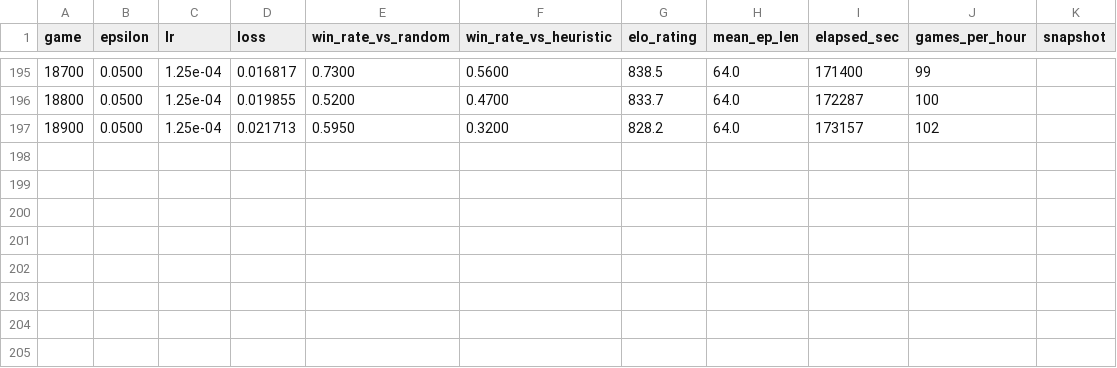
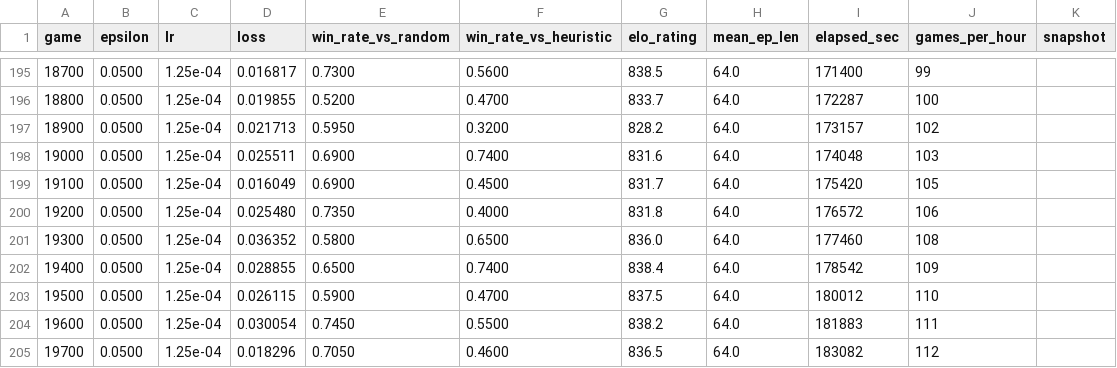
Before and after one commit to Colile1/ITRI616_AI_Game_Project_C_Lines, a CSV file: results/size_08/run_pts_003/training_log.csv, drawn as a sheet; only a part is shown, gaps mark what is left out; the diff names each change by its address in the sheet, - before the commit and + after, or states it on an @@ line.

```diff
--- a/results/size_08/run_pts_003/training_log.csv
+++ b/results/size_08/run_pts_003/training_log.csv
+row 198: 19000 | 0.0500 | 1.25e-04 | 0.025511 | 0.6900 | 0.7400 | 831.6 | 64.0 | 174048 | 103
+row 199: 19100 | 0.0500 | 1.25e-04 | 0.016049 | 0.6900 | 0.4500 | 831.7 | 64.0 | 175420 | 105
+row 200: 19200 | 0.0500 | 1.25e-04 | 0.025480 | 0.7350 | 0.4000 | 831.8 | 64.0 | 176572 | 106
+row 201: 19300 | 0.0500 | 1.25e-04 | 0.036352 | 0.5800 | 0.6500 | 836.0 | 64.0 | 177460 | 108
+row 202: 19400 | 0.0500 | 1.25e-04 | 0.028855 | 0.6500 | 0.7400 | 838.4 | 64.0 | 178542 | 109
+row 203: 19500 | 0.0500 | 1.25e-04 | 0.026115 | 0.5900 | 0.4700 | 837.5 | 64.0 | 180012 | 110
+row 204: 19600 | 0.0500 | 1.25e-04 | 0.030054 | 0.7450 | 0.5500 | 838.2 | 64.0 | 181883 | 111
+row 205: 19700 | 0.0500 | 1.25e-04 | 0.018296 | 0.7050 | 0.4600 | 836.5 | 64.0 | 183082 | 112
```
Also changed, not shown: 40 other files.
